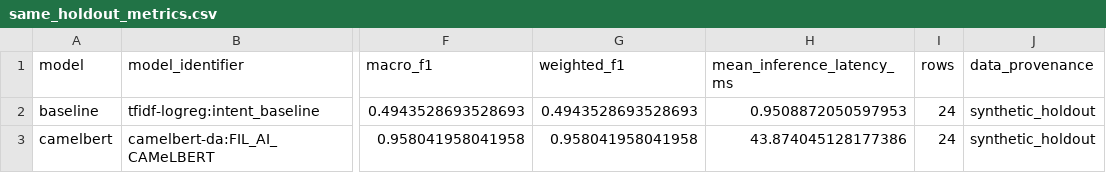
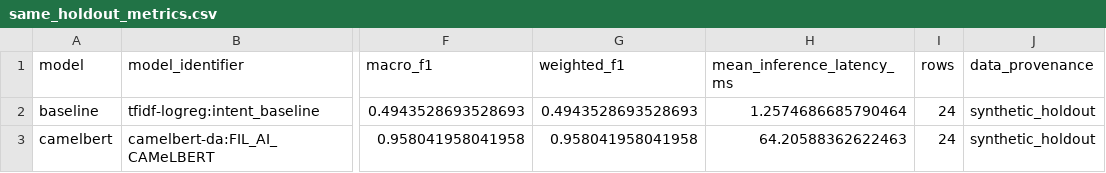
Before and after one commit to rahk2003/fil-ai-arabic-action-intelligence, a CSV file: results/camelbert/same_holdout_metrics.csv, drawn as a sheet; only a part is shown, gaps mark what is left out; the diff names each change by its address in the sheet, - before the commit and + after, or states it on an @@ line.

```diff
--- a/results/camelbert/same_holdout_metrics.csv
+++ b/results/camelbert/same_holdout_metrics.csv
-H2 (mean_inference_latency_ms): 0.9508872050597953
+H2 (mean_inference_latency_ms): 1.2574686685790464
-H3 (mean_inference_latency_ms): 43.874045128177386
+H3 (mean_inference_latency_ms): 64.20588362622463
```
Also changed, not shown: results/camelbert/known_failure_cases.csv, results/camelbert/same_holdout_predictions.csv, 9 other files.
